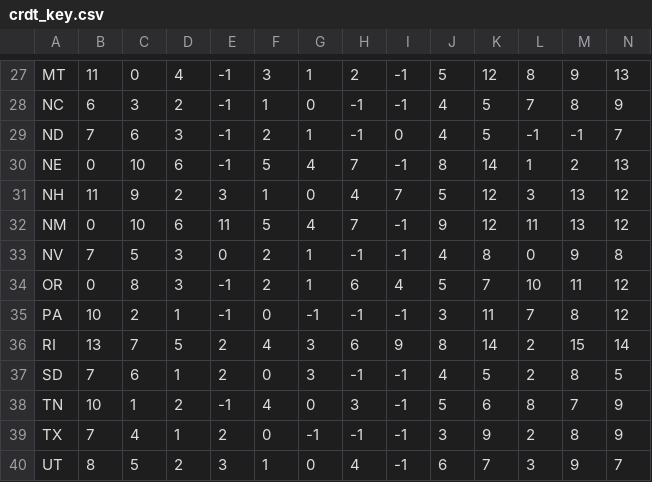
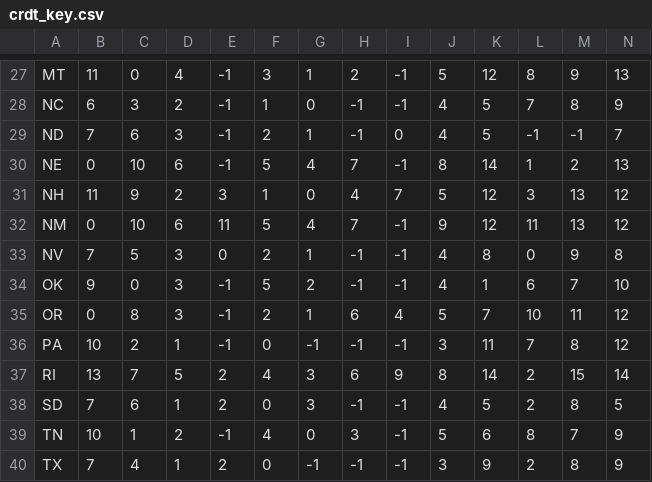
Before and after one commit to pkelly-ca/crdt_colab, a CSV file: crdt_key.csv, drawn as a sheet; only a part is shown, gaps mark what is left out; the shorter side is filled out with more unchanged rows; rows hold the shown columns only; the diff names each change by its address in the sheet, - before the commit and + after, or states it on an @@ line.

```diff
--- a/crdt_key.csv
+++ b/crdt_key.csv
+row 34: OK | 9 | 0 | 3 | -1 | 5 | 2 | -1 | -1 | 4 | 1 | 6 | 7 | 10
```
Also changed, not shown: 1 other file.
